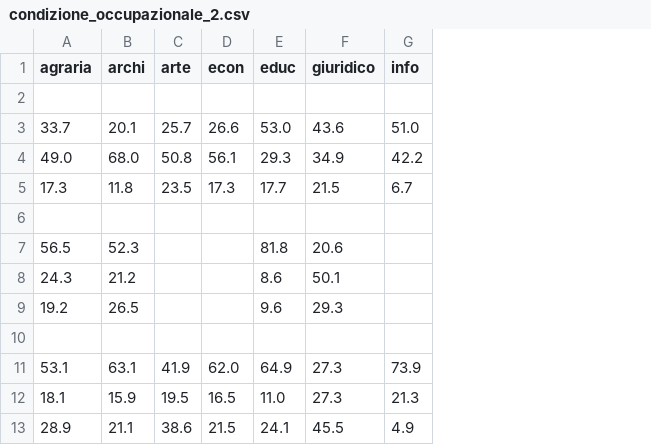
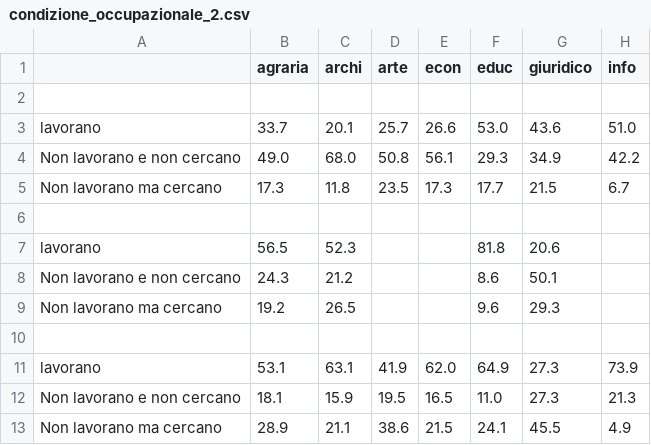
Before and after one commit to lorenzoborrelli/progetto_visual, a CSV file: csv/condizione_occupazionale_2.csv, drawn as a sheet; only a part is shown; the diff names each change by its address in the sheet, - before the commit and + after, or states it on an @@ line.

```diff
--- a/csv/condizione_occupazionale_2.csv
+++ b/csv/condizione_occupazionale_2.csv
+column A, rows 3-13: lavorano | Non lavorano e non cercano | Non lavorano ma cercano |  | lavorano | Non lavorano e non cercano | Non lavorano ma cercano |  | lavorano | Non lavorano e non cercano | Non lavorano ma cercano
```
Also changed, not shown: 1 other file.
